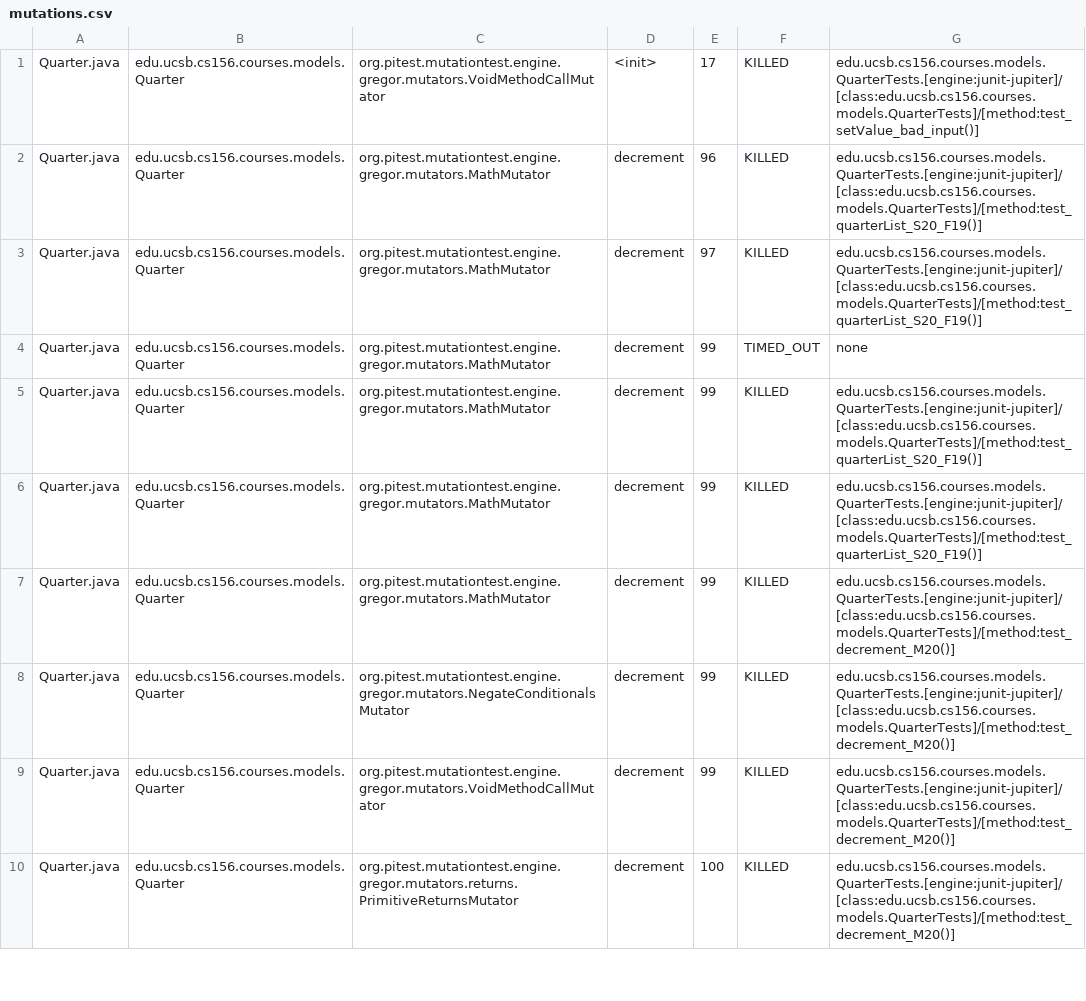
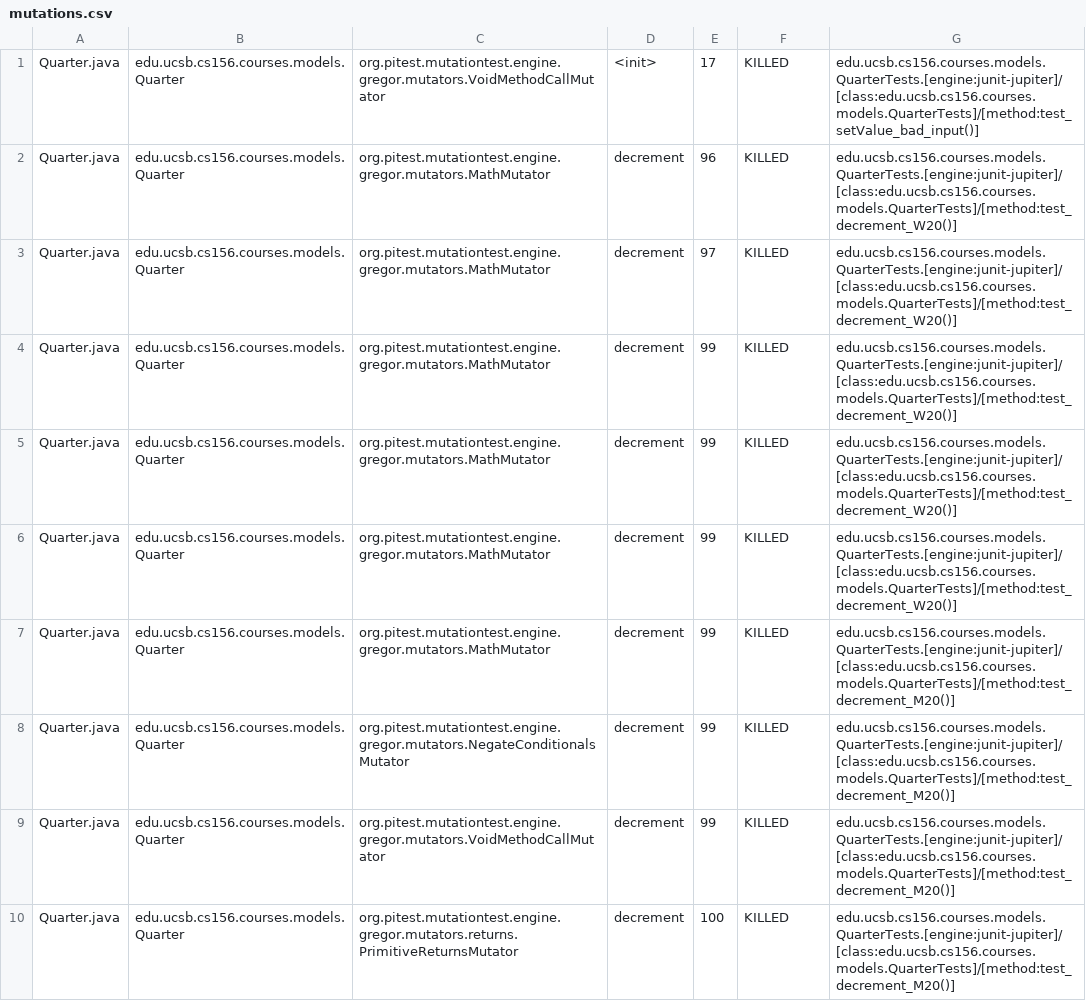
Before and after one commit to ucsb-cs156-f23/proj-courses-f23-7pm-4, a CSV file: prs/77/pitest/mutations.csv, drawn as a sheet; only a part is shown; the diff covers the shown part only.

Commit message:
Deploying to gh-pages from @ ucsb-cs156-f23/proj-courses-f23-7pm-4@3fbacccfc945a6457f5d824bbd55ad58edf8b15f 🚀

```diff
--- a/prs/77/pitest/mutations.csv
+++ b/prs/77/pitest/mutations.csv
@@ -1,7 +1,7 @@
 Quarter.java,edu.ucsb.cs156.courses.models.Quarter,org.pitest.mutationtest.engine.gregor.mutators.VoidMethodCallMutator,<init>,17,KILLED,edu.ucsb.cs156.courses.models.QuarterTests.[engine:junit-jupiter]/[class:edu.ucsb.cs156.courses.models.QuarterTests]/[method:test_setValue_bad_input()]
-Quarter.java,edu.ucsb.cs156.courses.models.Quarter,org.pitest.mutationtest.engine.gregor.mutators.MathMutator,decrement,96,KILLED,edu.ucsb.cs156.courses.models.QuarterTests.[engine:junit-jupiter]/[class:edu.ucsb.cs156.courses.models.QuarterTests]/[method:test_quarterList_S20_F19()]
-Quarter.java,edu.ucsb.cs156.courses.models.Quarter,org.pitest.mutationtest.engine.gregor.mutators.MathMutator,decrement,97,KILLED,edu.ucsb.cs156.courses.models.QuarterTests.[engine:junit-jupiter]/[class:edu.ucsb.cs156.courses.models.QuarterTests]/[method:test_quarterList_S20_F19()]
-Quarter.java,edu.ucsb.cs156.courses.models.Quarter,org.pitest.mutationtest.engine.gregor.mutators.MathMutator,decrement,99,TIMED_OUT,none
-Quarter.java,edu.ucsb.cs156.courses.models.Quarter,org.pitest.mutationtest.engine.gregor.mutators.MathMutator,decrement,99,KILLED,edu.ucsb.cs156.courses.models.QuarterTests.[engine:junit-jupiter]/[class:edu.ucsb.cs156.courses.models.QuarterTests]/[method:test_quarterList_S20_F19()]
-Quarter.java,edu.ucsb.cs156.courses.models.Quarter,org.pitest.mutationtest.engine.gregor.mutators.MathMutator,decrement,99,KILLED,edu.ucsb.cs156.courses.models.QuarterTests.[engine:junit-jupiter]/[class:edu.ucsb.cs156.courses.models.QuarterTests]/[method:test_quarterList_S20_F19()]
+Quarter.java,edu.ucsb.cs156.courses.models.Quarter,org.pitest.mutationtest.engine.gregor.mutators.MathMutator,decrement,96,KILLED,edu.ucsb.cs156.courses.models.QuarterTests.[engine:junit-jupiter]/[class:edu.ucsb.cs156.courses.models.QuarterTests]/[method:test_decrement_W20()]
+Quarter.java,edu.ucsb.cs156.courses.models.Quarter,org.pitest.mutationtest.engine.gregor.mutators.MathMutator,decrement,97,KILLED,edu.ucsb.cs156.courses.models.QuarterTests.[engine:junit-jupiter]/[class:edu.ucsb.cs156.courses.models.QuarterTests]/[method:test_decrement_W20()]
+Quarter.java,edu.ucsb.cs156.courses.models.Quarter,org.pitest.mutationtest.engine.gregor.mutators.MathMutator,decrement,99,KILLED,edu.ucsb.cs156.courses.models.QuarterTests.[engine:junit-jupiter]/[class:edu.ucsb.cs156.courses.models.QuarterTests]/[method:test_decrement_W20()]
+Quarter.java,edu.ucsb.cs156.courses.models.Quarter,org.pitest.mutationtest.engine.gregor.mutators.MathMutator,decrement,99,KILLED,edu.ucsb.cs156.courses.models.QuarterTests.[engine:junit-jupiter]/[class:edu.ucsb.cs156.courses.models.QuarterTests]/[method:test_decrement_W20()]
+Quarter.java,edu.ucsb.cs156.courses.models.Quarter,org.pitest.mutationtest.engine.gregor.mutators.MathMutator,decrement,99,KILLED,edu.ucsb.cs156.courses.models.QuarterTests.[engine:junit-jupiter]/[class:edu.ucsb.cs156.courses.models.QuarterTests]/[method:test_decrement_W20()]
 Quarter.java,edu.ucsb.cs156.courses.models.Quarter,org.pitest.mutationtest.engine.gregor.mutators.MathMutator,decrement,99,KILLED,edu.ucsb.cs156.courses.models.QuarterTests.[engine:junit-jupiter]/[class:edu.ucsb.cs156.courses.models.QuarterTests]/[method:test_decrement_M20()]
```
Also changed, not shown: 62 edited cells elsewhere in this file, 39 other files.
